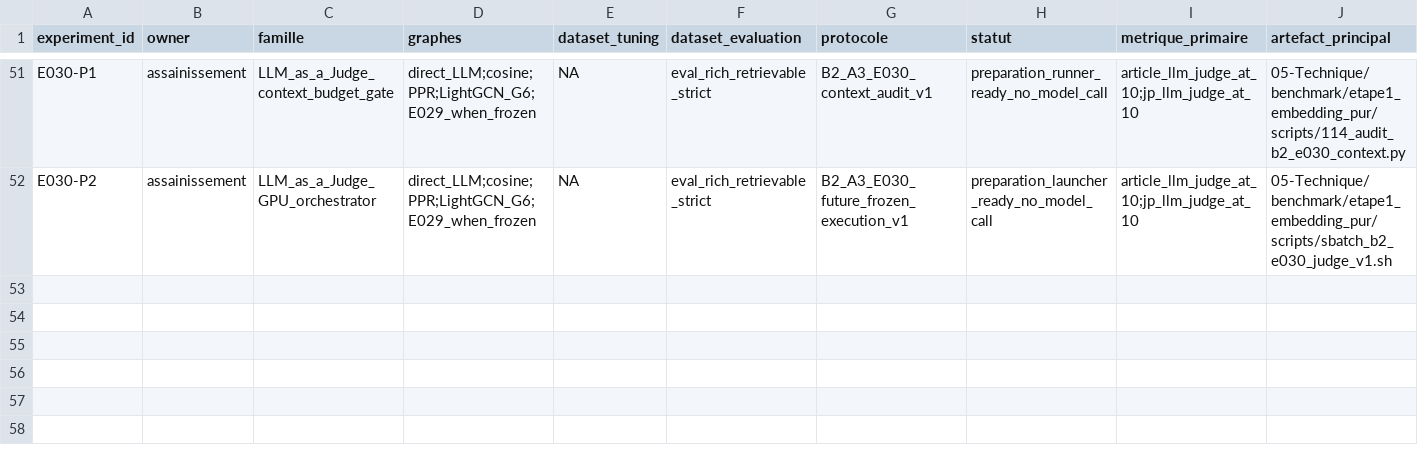
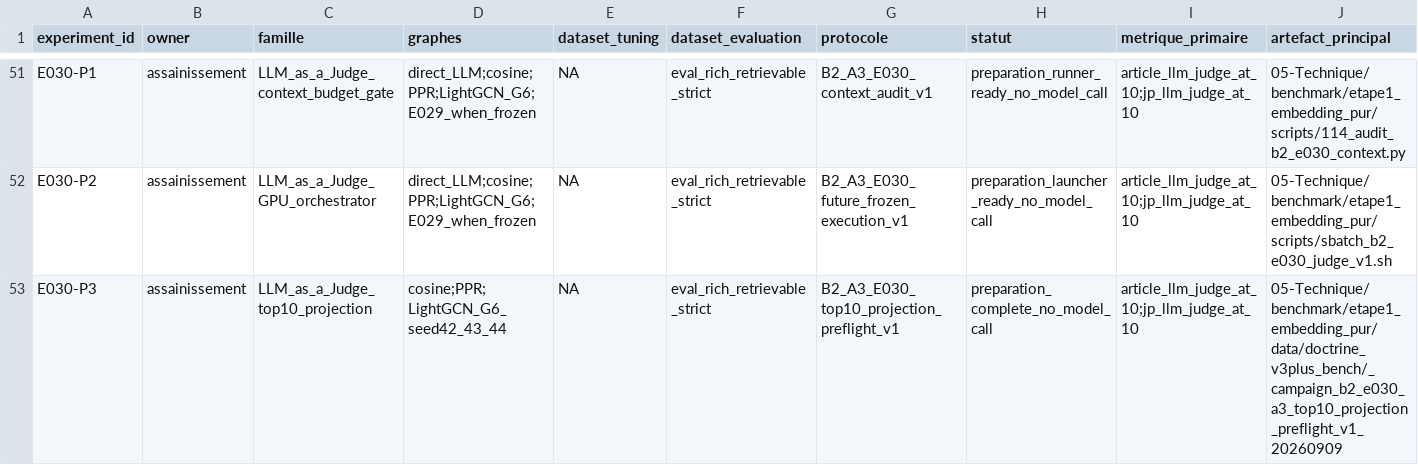
Before and after one commit to matt-kaep/legal_knowledge_graph, a CSV file: 01-Projet/paper-control/REGISTRE-EXPERIENCES.csv, drawn as a sheet; only a part is shown, gaps mark what is left out; rows hold the shown columns only; the diff names each change by its address in the sheet, - before the commit and + after, or states it on an @@ line.

```diff
--- a/01-Projet/paper-control/REGISTRE-EXPERIENCES.csv
+++ b/01-Projet/paper-control/REGISTRE-EXPERIENCES.csv
+row 53: E030-P3 | assainissement | LLM_as_a_Judge_top10_projection | cosine;PPR;LightGCN_G6_seed42_43_44 | NA | eval_rich_retrievable_strict | B2_A3_E030_top10_projection_preflight_v1 | preparation_complete_no_model_call | article_llm_judge_at_10;jp_llm_judge_at_10 | 05-Technique/benchmark/etape1_embedding_pur/data/doctrine_v3plus_bench/_campaign_b2_e030_a3_top10_projection_preflight_v1_20260909
```
Also changed, not shown: 01-Projet/paper-control/REGISTRE-RESULTATS.csv, 4 other files.
